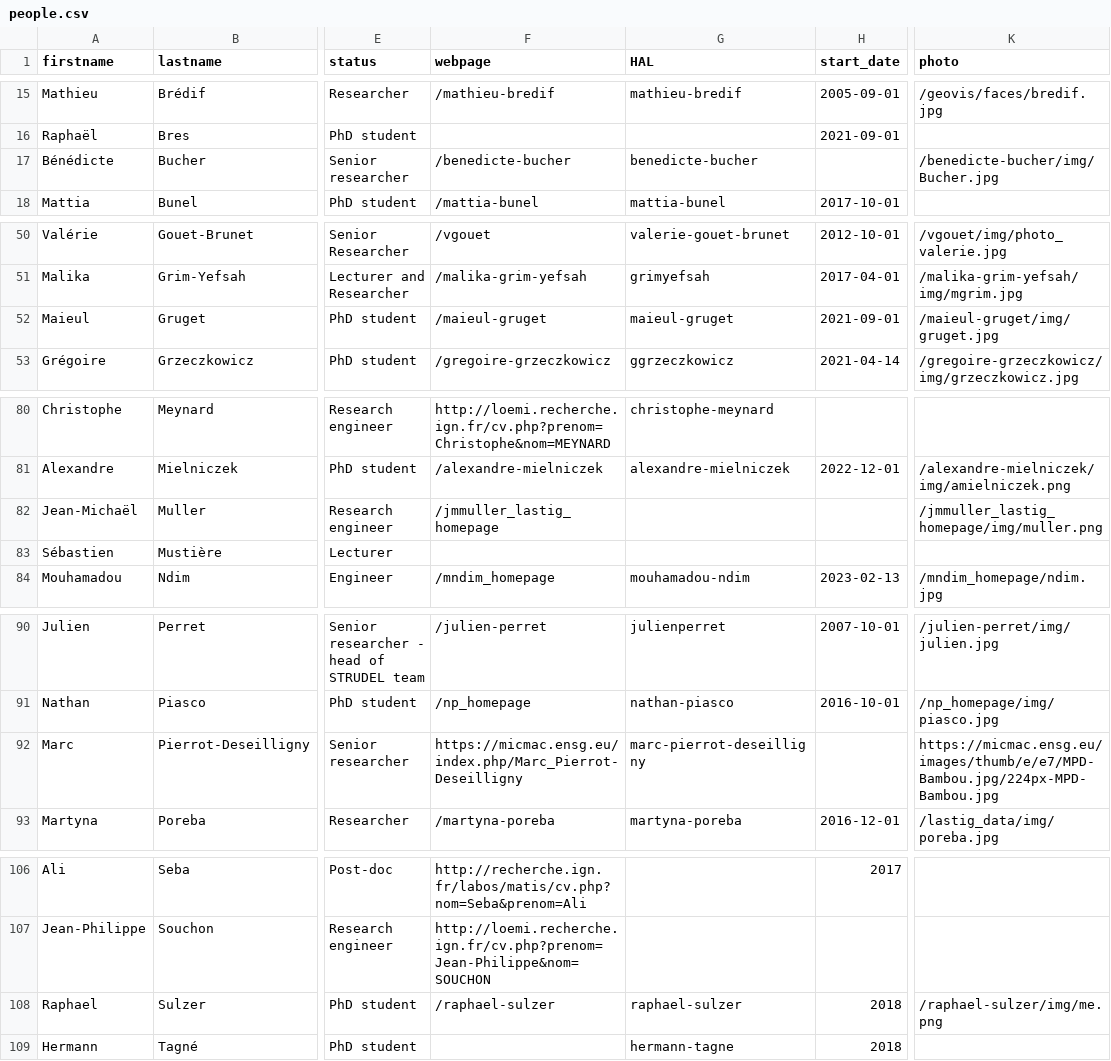
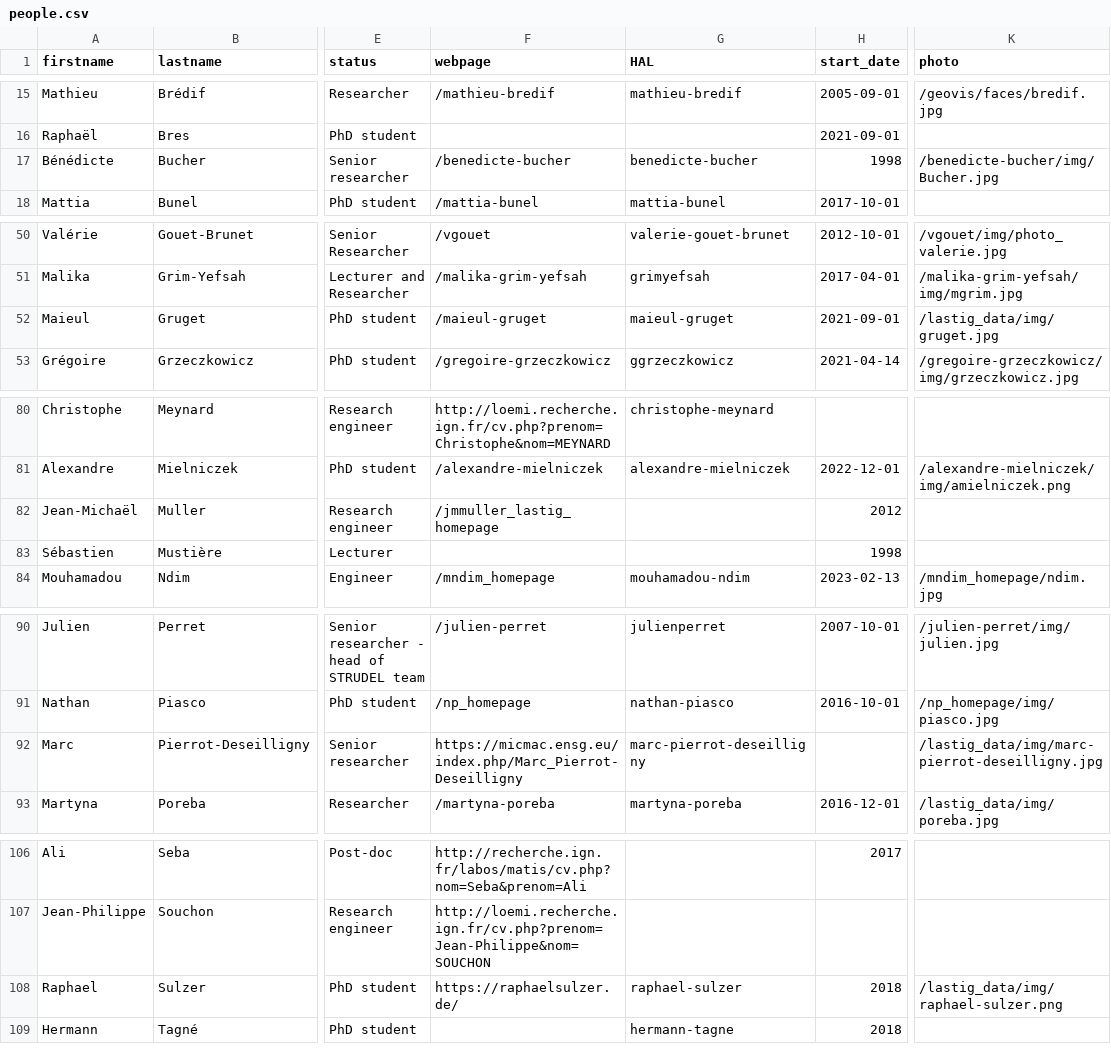
Before and after one commit to umrlastig/lastig_data, a CSV file: people.csv, drawn as a sheet; only a part is shown, gaps mark what is left out; the diff covers the shown part only; the diff names each change by its address in the sheet, - before the commit and + after, or states it on an @@ line.

Commit message:
photos

```diff
--- a/people.csv
+++ b/people.csv
-H17 (start_date): (empty)
+H17 (start_date): 1998
-K52 (photo): /maieul-gruget/img/gruget.jpg
+K52 (photo): /lastig_data/img/gruget.jpg
-H82 (start_date): (empty)
+H82 (start_date): 2012
-K82 (photo): /jmmuller_lastig_homepage/img/muller.png
+K82 (photo): (empty)
-H83 (start_date): (empty)
+H83 (start_date): 1998
-K92 (photo): https://micmac.ensg.eu/images/thumb/e/e7/MPD-Bambou.jpg/224px-MPD-Bambou.jpg
+K92 (photo): /lastig_data/img/marc-pierrot-deseilligny.jpg
-F108 (webpage): /raphael-sulzer
+F108 (webpage): https://raphaelsulzer.de/
-K108 (photo): /raphael-sulzer/img/me.png
+K108 (photo): /lastig_data/img/raphael-sulzer.png
```
Also changed, not shown: 1 edited cell elsewhere in this file, 4 other files.
